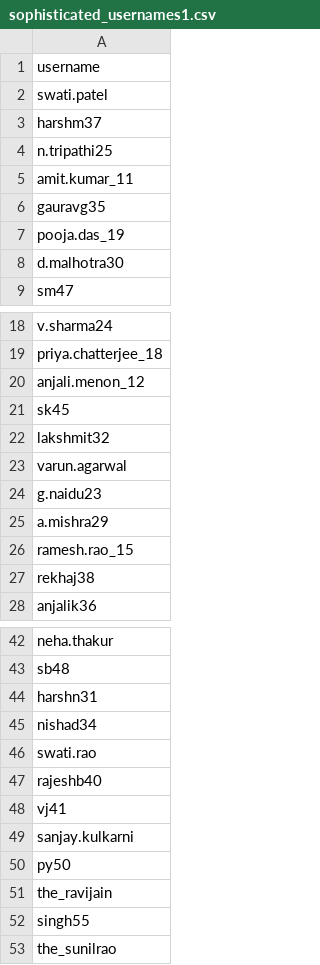
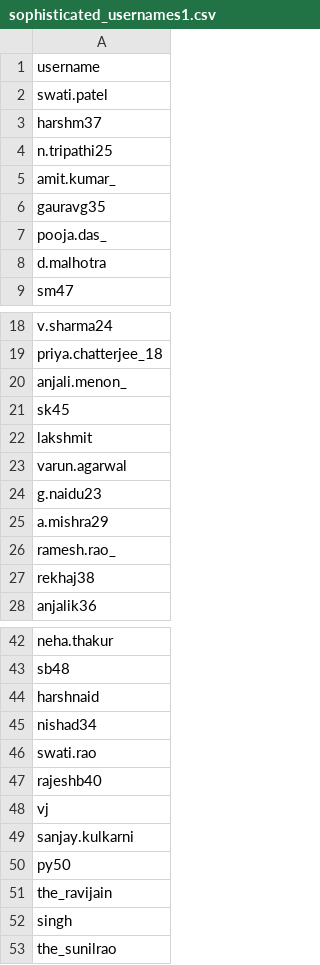
Before and after one commit to midhunprahash-ui/Name_match_ml, a CSV file: sophisticated_usernames1.csv, drawn as a sheet; only a part is shown, gaps mark what is left out; the diff covers the shown part only.

Commit message:
Update employee_data.csv and sophisticated_usernames1.csv; fix duplicate EMP_ID and clean up username entries

```diff
--- a/sophisticated_usernames1.csv
+++ b/sophisticated_usernames1.csv
@@ -4,6 +4,6 @@ harshm37
 n.tripathi25
-amit.kumar_11
+amit.kumar_
 gauravg35
-pooja.das_19
-d.malhotra30
+pooja.das_
+d.malhotra
 sm47
@@ -19,5 +19,5 @@ v.sharma24
 priya.chatterjee_18
-anjali.menon_12
+anjali.menon_
 sk45
-lakshmit32
+lakshmit
 varun.agarwal
@@ -25,3 +25,3 @@ g.naidu23
 a.mishra29
-ramesh.rao_15
+ramesh.rao_
 rekhaj38
@@ -43,3 +43,3 @@ neha.thakur
 sb48
-harshn31
+harshnaid
 nishad34
@@ -47,3 +47,3 @@ swati.rao
 rajeshb40
-vj41
+vj
 sanjay.kulkarni
@@ -51,3 +51,3 @@ py50
 the_ravijain
-singh55
+singh
 the_sunilrao
```
Also changed, not shown: 3 edited cells elsewhere in this file, employee_data.csv, 1 other file.
